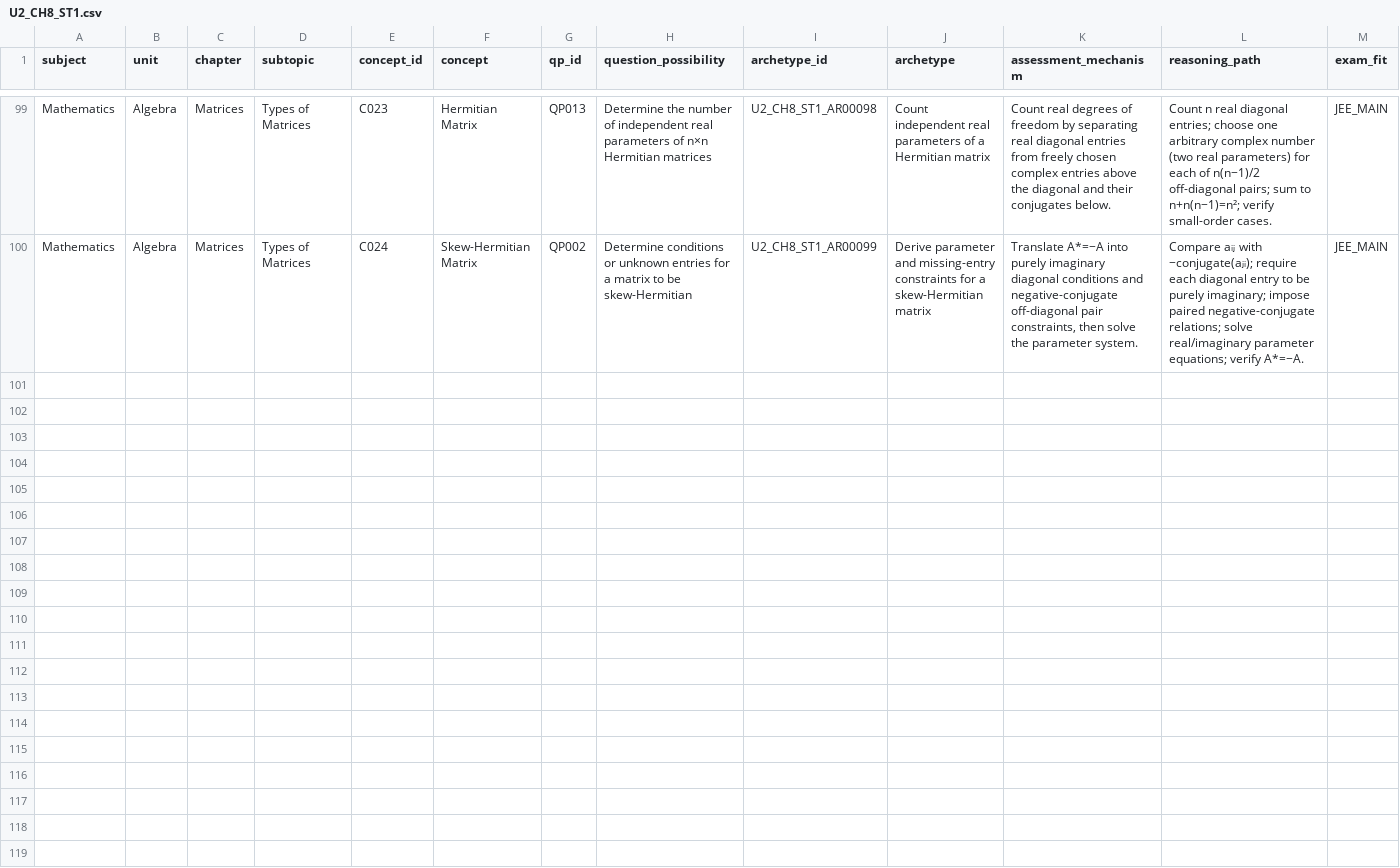
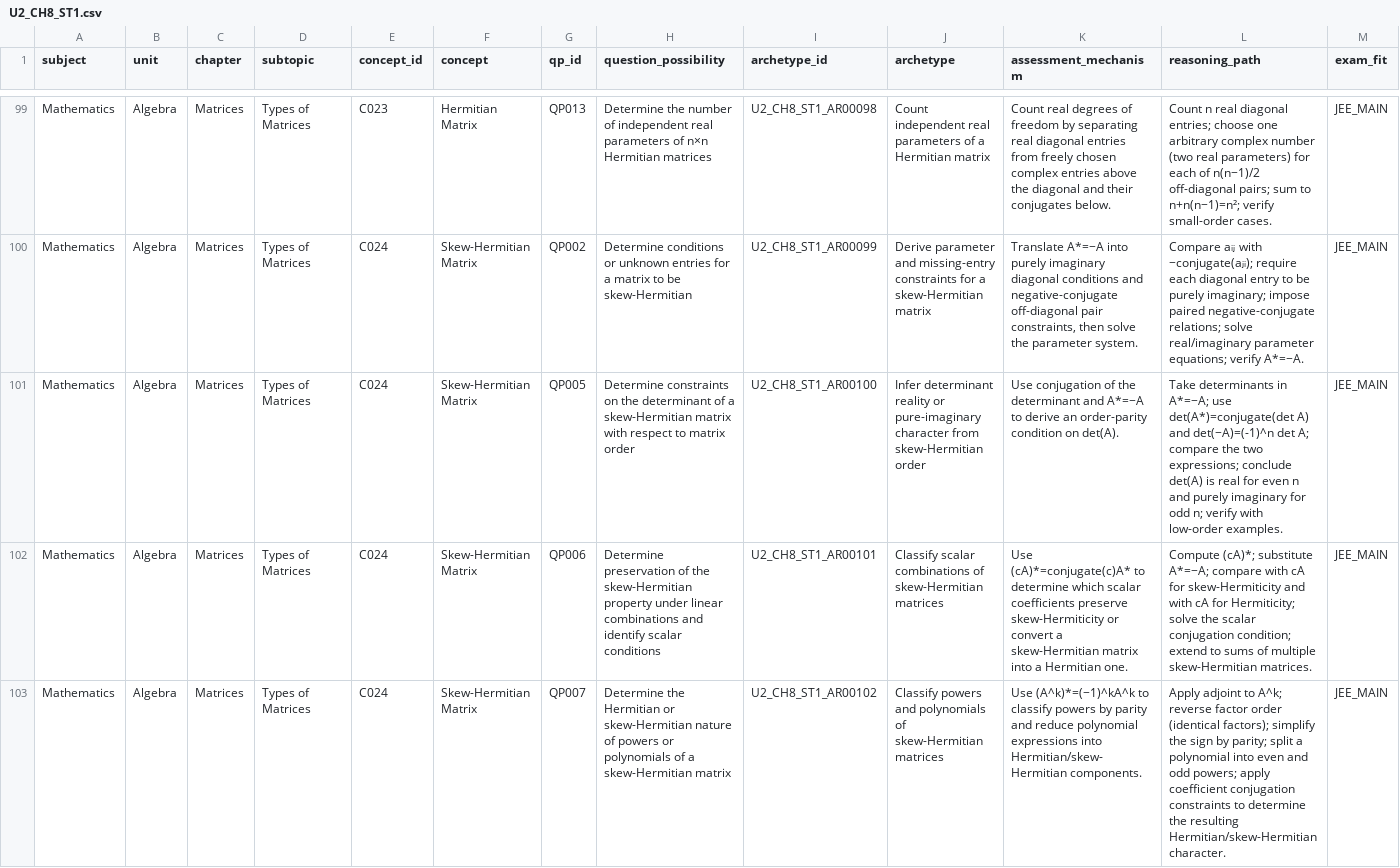
Before and after one commit to vinothkumarar/QuestionFactory, a CSV file: Engine/catalog/archetype_catalog/catalogs/U2_CH8_ST1.csv, drawn as a sheet; only a part is shown, gaps mark what is left out; rows hold the shown columns only; the diff names each change by its address in the sheet, - before the commit and + after, or states it on an @@ line.

Commit message:
Export one hundred two draft matrix archetypes to CSV

```diff
--- a/Engine/catalog/archetype_catalog/catalogs/U2_CH8_ST1.csv
+++ b/Engine/catalog/archetype_catalog/catalogs/U2_CH8_ST1.csv
+row 101: Mathematics | Algebra | Matrices | Types of Matrices | C024 | Skew-Hermitian Matrix | QP005 | Determine constraints on the determinant of a skew-Hermitian matrix with respect to matrix order | U2_CH8_ST1_AR00100 | Infer determinant reality or pure-imaginary character from skew-Hermitian order | Use conjugation of the determinant and A*=−A to derive an order-parity condition on det(A). | Take determinants in A*=−A; use det(A*)=conjugate(det A) and det(−A)=(-1)^n det A; compare the two expressions; conclude det(A) is real for even n and purely imaginary for odd n; verify with low-order examples. | JEE_MAIN
+row 102: Mathematics | Algebra | Matrices | Types of Matrices | C024 | Skew-Hermitian Matrix | QP006 | Determine preservation of the skew-Hermitian property under linear combinations and identify scalar conditions | U2_CH8_ST1_AR00101 | Classify scalar combinations of skew-Hermitian matrices | Use (cA)*=conjugate(c)A* to determine which scalar coefficients preserve skew-Hermiticity or convert a skew-Hermitian matrix into a Hermitian one. | Compute (cA)*; substitute A*=−A; compare with cA for skew-Hermiticity and with cA for Hermiticity; solve the scalar conjugation condition; extend to sums of multiple skew-Hermitian matrices. | JEE_MAIN
+row 103: Mathematics | Algebra | Matrices | Types of Matrices | C024 | Skew-Hermitian Matrix | QP007 | Determine the Hermitian or skew-Hermitian nature of powers or polynomials of a skew-Hermitian matrix | U2_CH8_ST1_AR00102 | Classify powers and polynomials of skew-Hermitian matrices | Use (A^k)*=(−1)^kA^k to classify powers by parity and reduce polynomial expressions into Hermitian/skew-Hermitian components. | Apply adjoint to A^k; reverse factor order (identical factors); simplify the sign by parity; split a polynomial into even and odd powers; apply coefficient conjugation constraints to determine the resulting Hermitian/skew-Hermitian character. | JEE_MAIN
```
